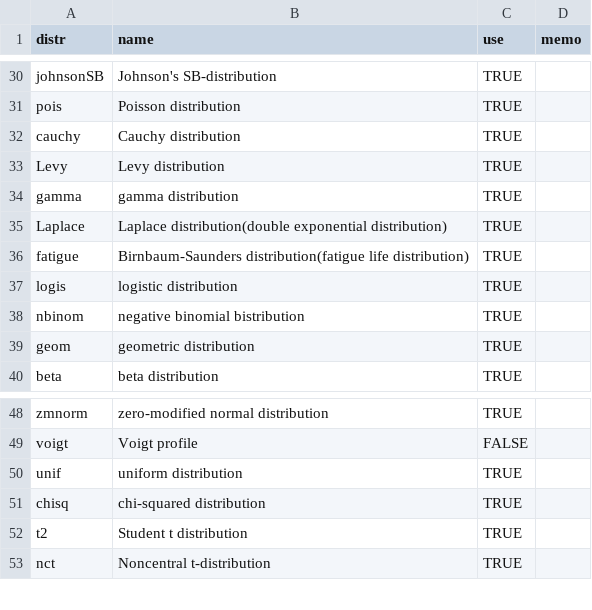
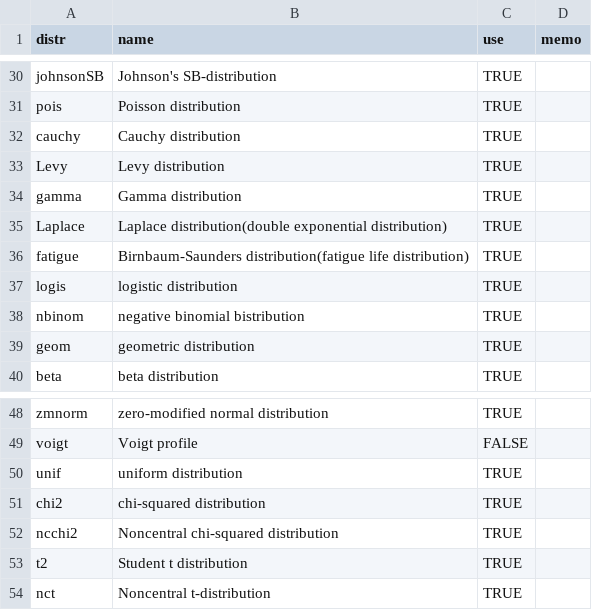
Before and after one commit to ToshihiroIguchi/ezdis, a CSV file: dist.csv, drawn as a sheet; only a part is shown, gaps mark what is left out.

Commit message:
add chisq

```diff
--- a/dist.csv
+++ b/dist.csv
@@ -33,3 +33,3 @@ cauchy,Cauchy distribution,TRUE,
 Levy,Levy distribution,TRUE,
-gamma,gamma distribution,TRUE,
+gamma,Gamma distribution,TRUE,
 Laplace,Laplace distribution(double exponential distribution),TRUE,
@@ -50,3 +50,4 @@ voigt,Voigt profile,FALSE,
 unif,uniform distribution,TRUE,
-chisq,chi-squared distribution,TRUE,
+chi2,chi-squared distribution,TRUE,
+ncchi2,Noncentral chi-squared distribution,TRUE,
 t2,Student t distribution,TRUE,
```
Also changed, not shown: 2 other files.
